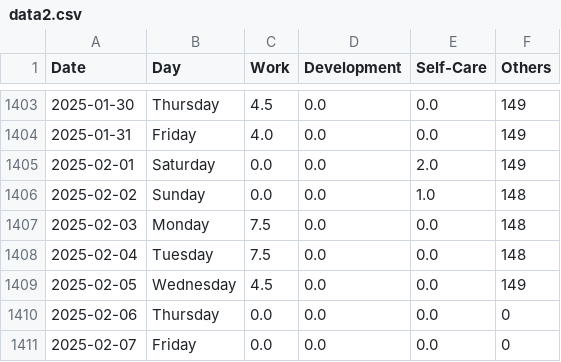
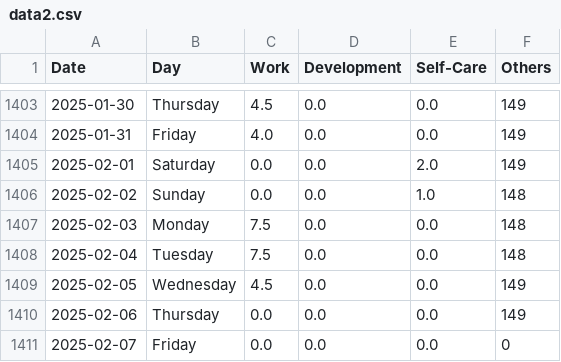
Before and after one commit to krystinli/Time_Management, a CSV file: data/data2.csv, drawn as a sheet; only a part is shown, gaps mark what is left out.

```diff
--- a/data/data2.csv
+++ b/data/data2.csv
@@ -1409,3 +1409,3 @@ Date,Day,Work,Development,Self-Care,Others
 2025-02-05,Wednesday,4.5,0.0,0.0,149
-2025-02-06,Thursday,0.0,0.0,0.0,0
+2025-02-06,Thursday,0.0,0.0,0.0,149
 2025-02-07,Friday,0.0,0.0,0.0,0
```
Also changed, not shown: 5 other files.
